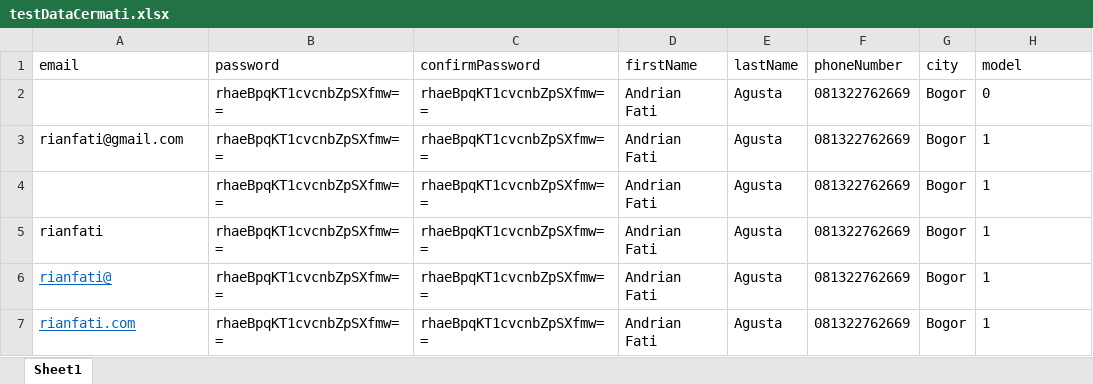
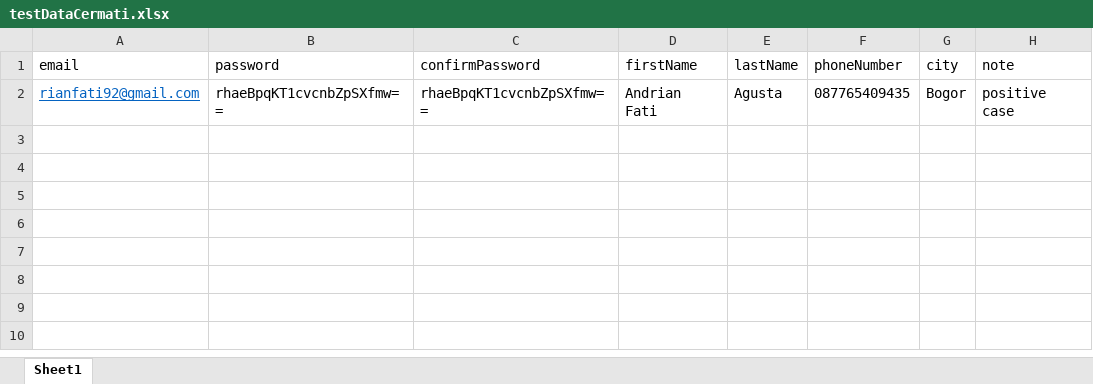
Before and after one commit to rianfati/cermati, an Excel workbook: Resources/testDataCermati.xlsx, sheet Sheet1, drawn as a sheet; values as stored, in another font and other column widths than the file's, no borders; removed rows and columns are numbered as before the commit, all else as after; the diff names each change by its address in the sheet, - before the commit and + after, or states it on an @@ line.

Commit message:
update positive case register

```diff
--- a/Resources/testDataCermati.xlsx (sheet Sheet1)
+++ b/Resources/testDataCermati.xlsx (sheet Sheet1)
-H1: model
+H1: note
-row 2:  | rhaeBpqKT1cvcnbZpSXfmw== | rhaeBpqKT1cvcnbZpSXfmw== | Andrian Fati | Agusta | 081322762669 | Bogor | 0
-A2 (email): rianfati@gmail.com
+A2 (email): rianfati92@gmail.com
@@ A2 underline: off → on, text colour: black → #0563C1 @@
-F2 (phoneNumber): 081322762669
+F2 (phoneNumber): 087765409435
-H2 (note): 1
+H2 (note): positive case
-row 4:  | rhaeBpqKT1cvcnbZpSXfmw== | rhaeBpqKT1cvcnbZpSXfmw== | Andrian Fati | Agusta | 081322762669 | Bogor | 1
-row 5: rianfati | rhaeBpqKT1cvcnbZpSXfmw== | rhaeBpqKT1cvcnbZpSXfmw== | Andrian Fati | Agusta | 081322762669 | Bogor | 1
-row 6: rianfati@ | rhaeBpqKT1cvcnbZpSXfmw== | rhaeBpqKT1cvcnbZpSXfmw== | Andrian Fati | Agusta | 081322762669 | Bogor | 1
-row 7: rianfati.com | rhaeBpqKT1cvcnbZpSXfmw== | rhaeBpqKT1cvcnbZpSXfmw== | Andrian Fati | Agusta | 081322762669 | Bogor | 1
```
